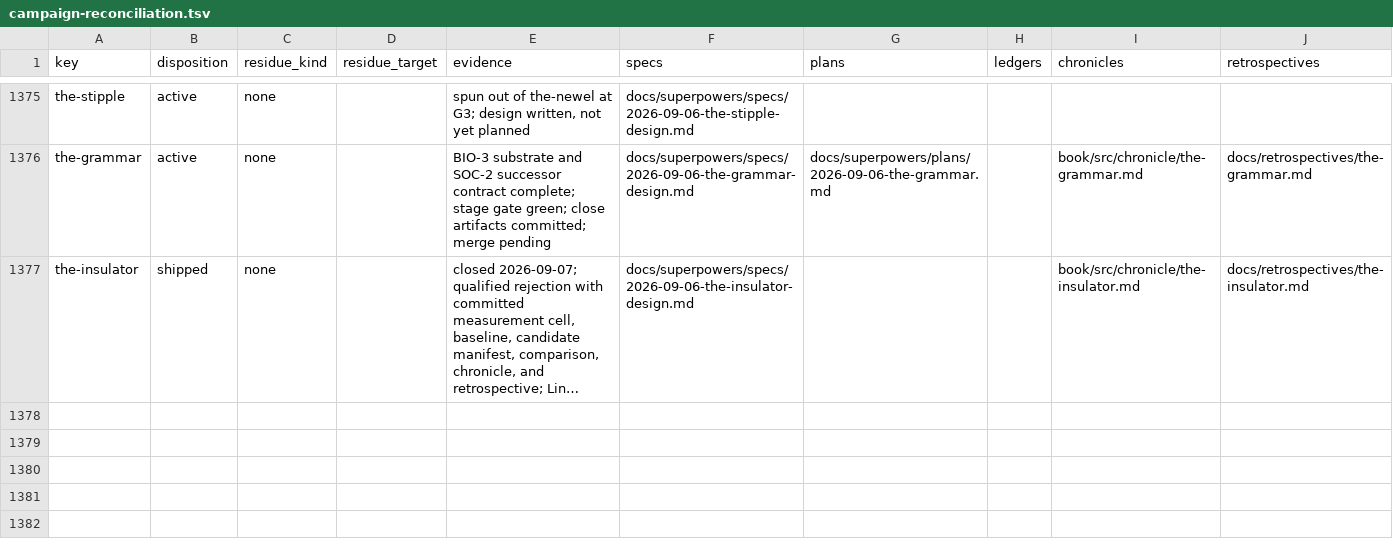
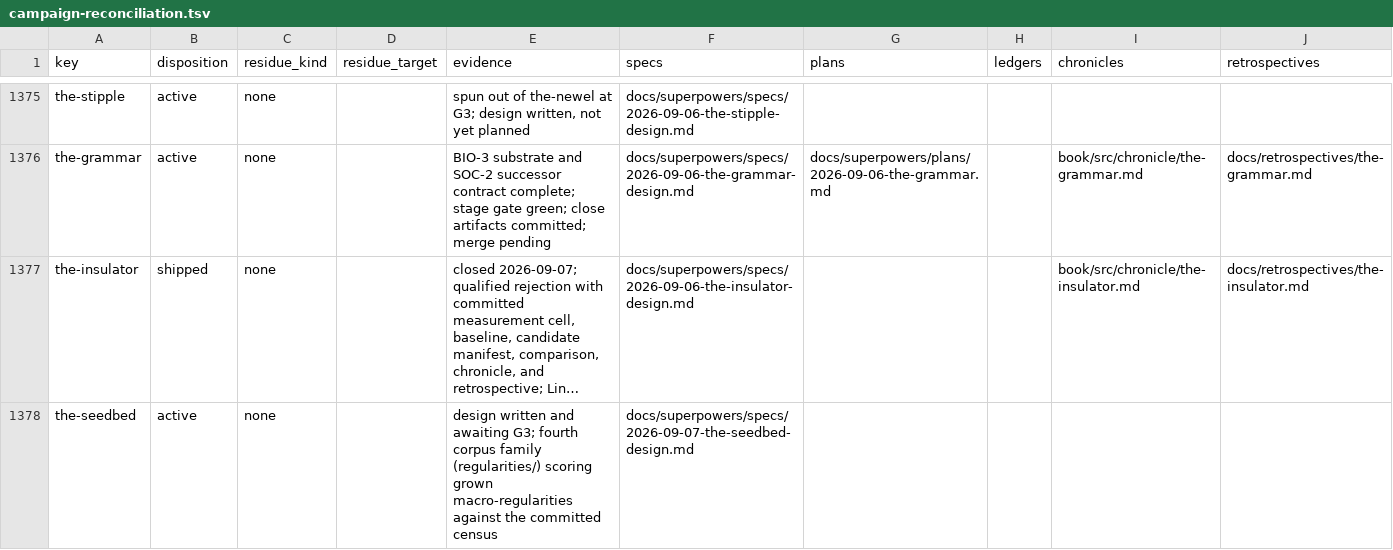
Before and after one commit to hornvale/hornvale, a TSV file: docs/audits/campaign-reconciliation.tsv, drawn as a sheet; only a part is shown, gaps mark what is left out; long unchanged cells end in …; the diff names each change by its address in the sheet, - before the commit and + after, or states it on an @@ line.

```diff
--- a/docs/audits/campaign-reconciliation.tsv
+++ b/docs/audits/campaign-reconciliation.tsv
+row 1378: the-seedbed | active | none |  | design written and awaiting G3; fourth corpus family (regularities/) scoring grown macro-regularities against the committed census | docs/superpowers/specs/2026-09-07-the-seedbed-design.md
```
Also changed, not shown: 1 other file.
